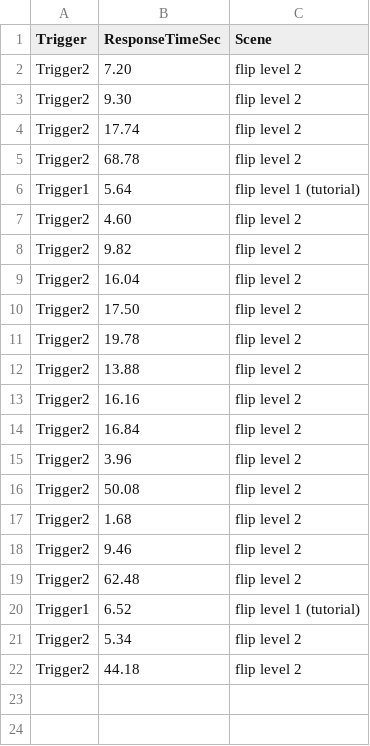
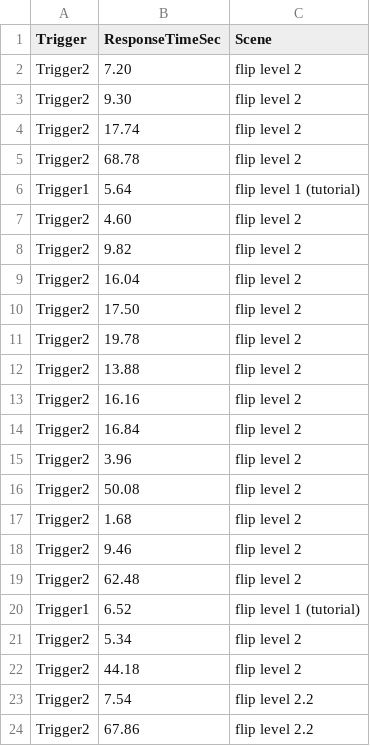
Before and after one commit to CSCI-526/main-flip, a CSV file: Assets/AnalyticsData.csv, drawn as a sheet.

```diff
--- a/Assets/AnalyticsData.csv
+++ b/Assets/AnalyticsData.csv
@@ -22 +22,3 @@ Trigger2,5.34,flip level 2
 Trigger2,44.18,flip level 2
+Trigger2,7.54,flip level 2.2
+Trigger2,67.86,flip level 2.2
```
Also changed, not shown: 3 other files.
